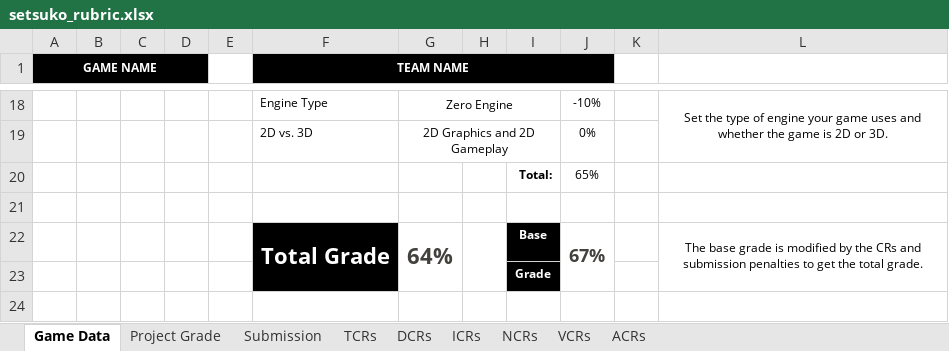
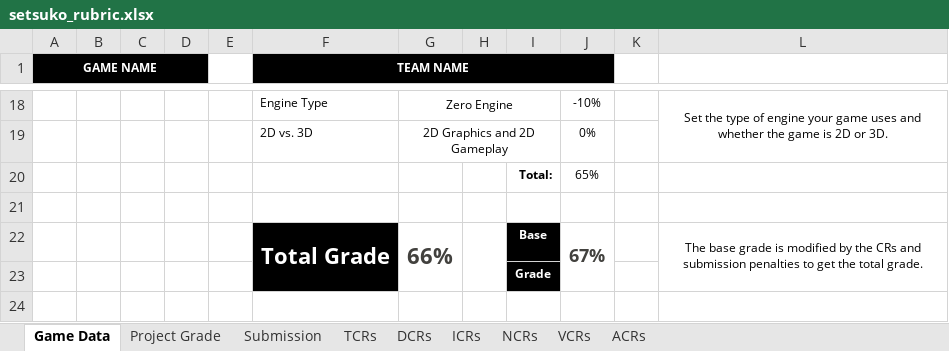
Before and after one commit to egleiser/DemonParasol, an Excel workbook: documents/rubric/Resubmission/setsuko_rubric.xlsx, sheet Game Data, drawn as a sheet; only a part is shown, gaps mark what is left out; values as stored, in another font and other column widths than the file's, no borders; the diff names each change by its address in the sheet, - before the commit and + after, or states it on an @@ line.

Commit message:
THE GAME!
*gasp* and the rubric

```diff
--- a/documents/rubric/Resubmission/setsuko_rubric.xlsx (sheet Game Data)
+++ b/documents/rubric/Resubmission/setsuko_rubric.xlsx (sheet Game Data)
-G22: 64%
+G22: 66%
```
Also changed, not shown: sheet Project Grade, sheet TCRs, 6 other files.
